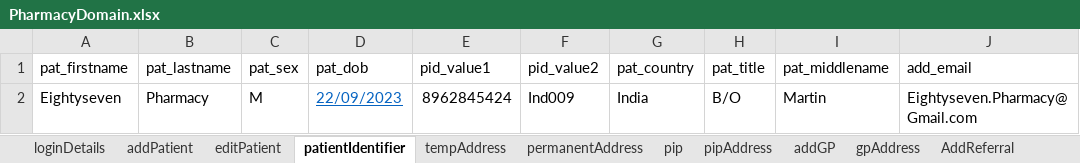
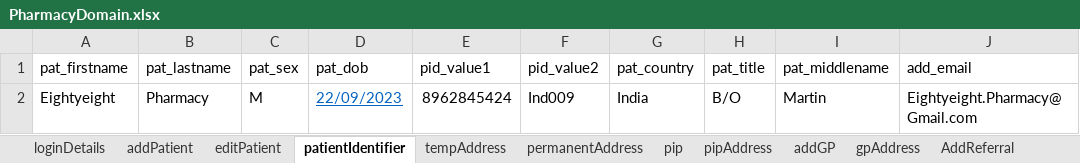
Before and after one commit to manojvyavahare27/C4Automation, an Excel workbook: ExcelFiles/PharmacyDomain.xlsx, sheet patientIdentifier, drawn as a sheet; values as stored, in another font and other column widths than the file's, no borders; the diff names each change by its address in the sheet, - before the commit and + after, or states it on an @@ line.

Commit message:
Pharmacy excel

```diff
--- a/ExcelFiles/PharmacyDomain.xlsx (sheet patientIdentifier)
+++ b/ExcelFiles/PharmacyDomain.xlsx (sheet patientIdentifier)
-A2 (pat_firstname): Eightyseven
+A2 (pat_firstname): Eightyeight
-J2 (add_email): Eightyseven.Pharmacy@Gmail.com
+J2 (add_email): Eightyeight.Pharmacy@Gmail.com
```
Also changed, not shown: sheet patDetails, sheet editPatient, sheet addPatient, 2 other files.
